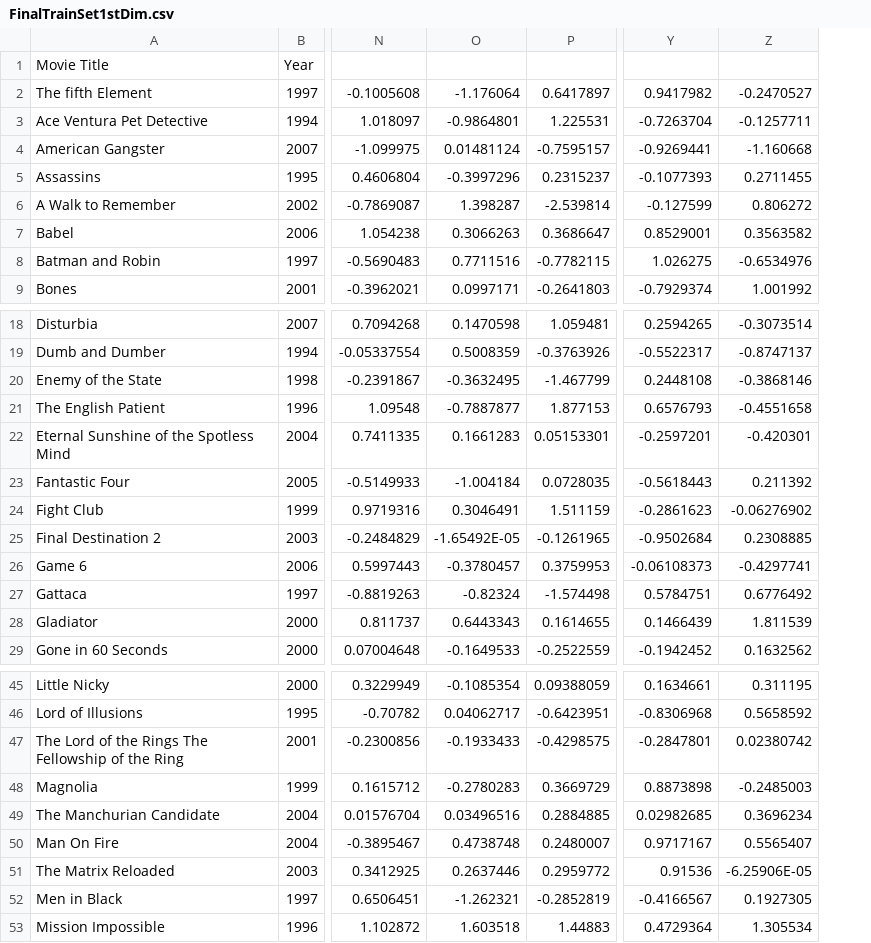
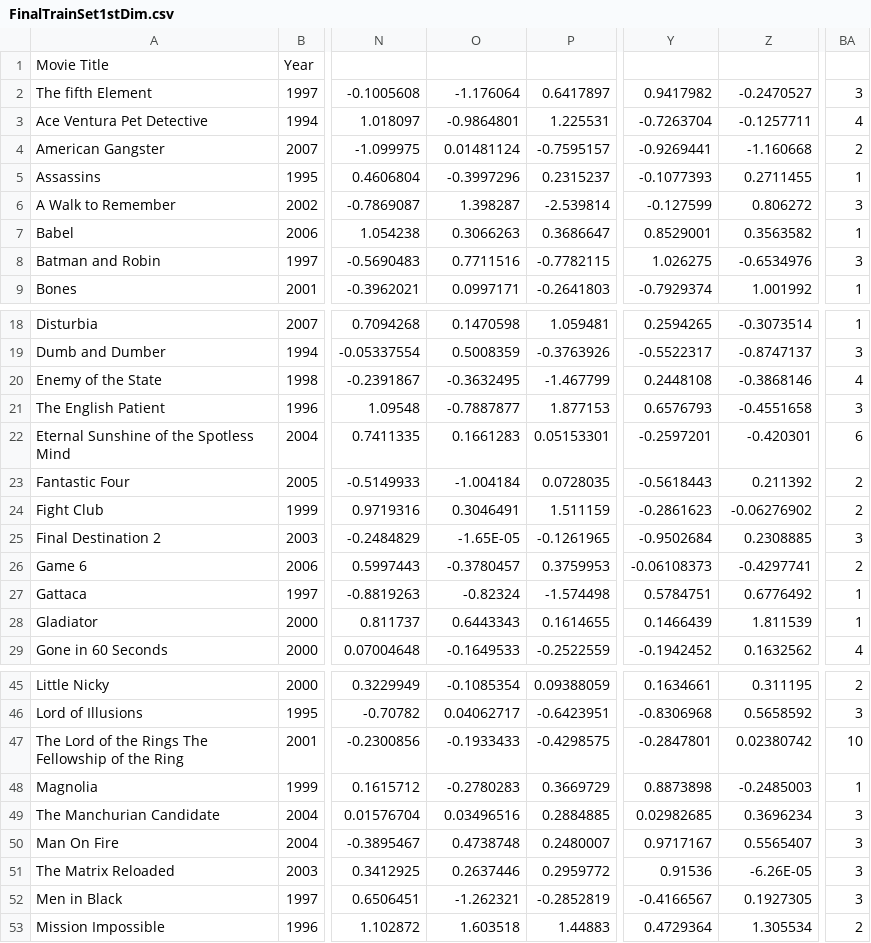
Before and after one commit to Lordie12/Research, a CSV file: CLuuData/CLuuResults/FinalTrainSet1stDim.csv, drawn as a sheet; only a part is shown, gaps mark what is left out; the diff names each change by its address in the sheet, - before the commit and + after, or states it on an @@ line.

```diff
--- a/CLuuData/CLuuResults/FinalTrainSet1stDim.csv
+++ b/CLuuData/CLuuResults/FinalTrainSet1stDim.csv
+column BA, rows 2-9: 3 | 4 | 2 | 1 | 3 | 1 | 3 | 1; rows 18-29: 1 | 3 | 4 | 3 | 6 | 2 | 2 | 3 | 2 | 1 | 1 | 4; rows 45-53: 2 | 3 | 10 | 1 | 3 | 3 | 3 | 3 | 2
-O25: -1.65492E-05
+O25: -1.65E-05
-Z51: -6.25906E-05
+Z51: -6.26E-05
```
Also changed, not shown: CLuuData/CLuuResults/FinalHoldoutSet.csv, 52 other files.
